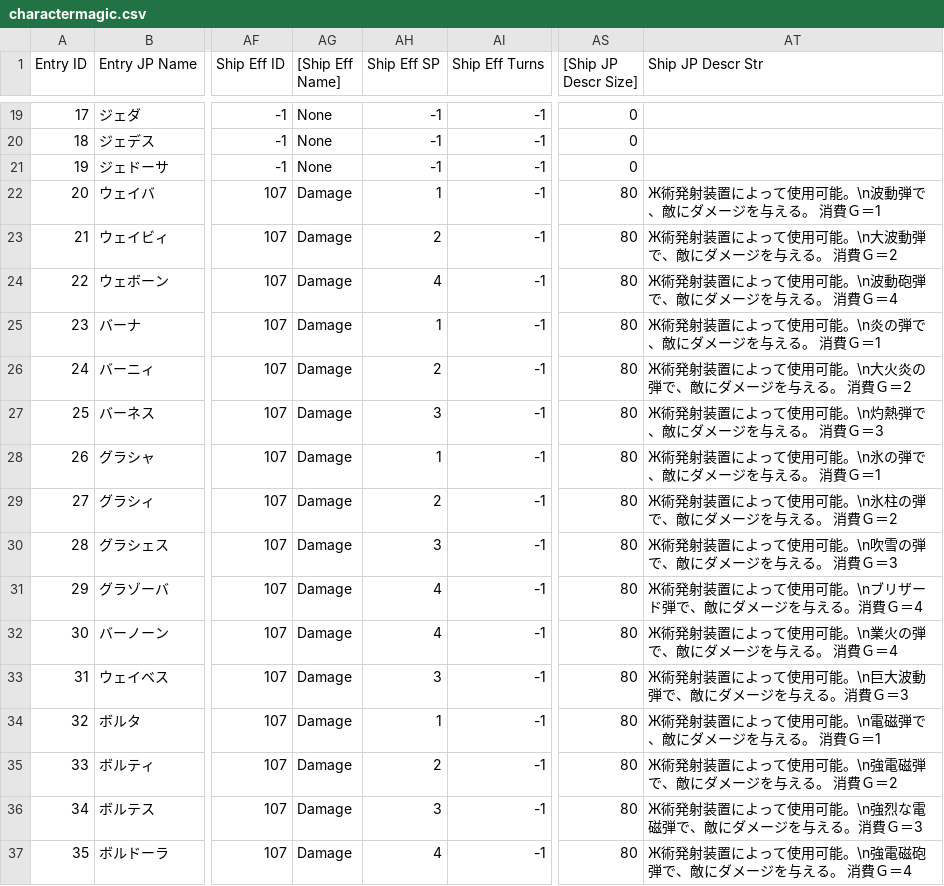
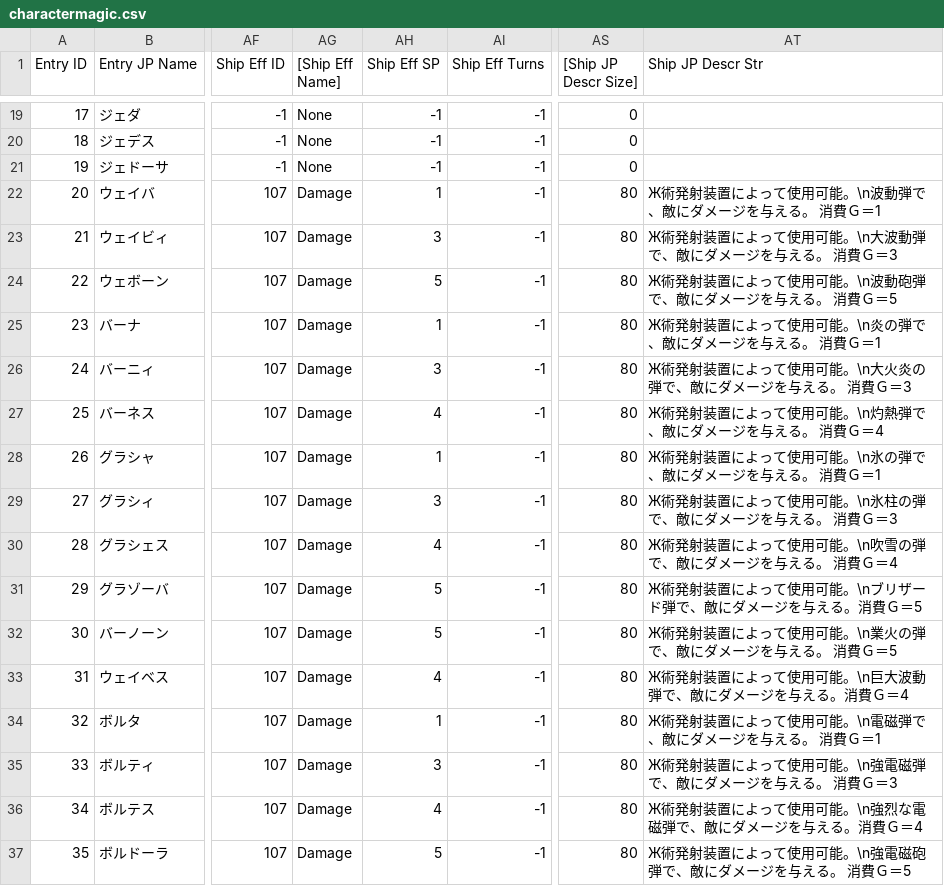
Before and after one commit to Taikocuya/SOALE, a CSV file: dist/gc-jp-final/data/charactermagic.csv, drawn as a sheet; only a part is shown, gaps mark what is left out; the diff names each change by its address in the sheet, - before the commit and + after, or states it on an @@ line.

```diff
--- a/dist/gc-jp-final/data/charactermagic.csv
+++ b/dist/gc-jp-final/data/charactermagic.csv
-AH23 (Ship Eff SP): 2
+AH23 (Ship Eff SP): 3
-AT23 (Ship JP Descr Str): Ж術発射装置によって使用可能。\n大波動弾で、敵にダメージを与える。 消費Ｇ＝2
+AT23 (Ship JP Descr Str): Ж術発射装置によって使用可能。\n大波動弾で、敵にダメージを与える。 消費Ｇ＝3
-AH24 (Ship Eff SP): 4
+AH24 (Ship Eff SP): 5
-AT24 (Ship JP Descr Str): Ж術発射装置によって使用可能。\n波動砲弾で、敵にダメージを与える。 消費Ｇ＝4
+AT24 (Ship JP Descr Str): Ж術発射装置によって使用可能。\n波動砲弾で、敵にダメージを与える。 消費Ｇ＝5
-AH26 (Ship Eff SP): 2
+AH26 (Ship Eff SP): 3
-AT26 (Ship JP Descr Str): Ж術発射装置によって使用可能。\n大火炎の弾で、敵にダメージを与える。 消費Ｇ＝2
+AT26 (Ship JP Descr Str): Ж術発射装置によって使用可能。\n大火炎の弾で、敵にダメージを与える。 消費Ｇ＝3
-AH27 (Ship Eff SP): 3
+AH27 (Ship Eff SP): 4
-AT27 (Ship JP Descr Str): Ж術発射装置によって使用可能。\n灼熱弾で、敵にダメージを与える。 消費Ｇ＝3
+AT27 (Ship JP Descr Str): Ж術発射装置によって使用可能。\n灼熱弾で、敵にダメージを与える。 消費Ｇ＝4
-AH29 (Ship Eff SP): 2
+AH29 (Ship Eff SP): 3
-AT29 (Ship JP Descr Str): Ж術発射装置によって使用可能。\n氷柱の弾で、敵にダメージを与える。 消費Ｇ＝2
+AT29 (Ship JP Descr Str): Ж術発射装置によって使用可能。\n氷柱の弾で、敵にダメージを与える。 消費Ｇ＝3
-AH30 (Ship Eff SP): 3
+AH30 (Ship Eff SP): 4
-AT30 (Ship JP Descr Str): Ж術発射装置によって使用可能。\n吹雪の弾で、敵にダメージを与える。 消費Ｇ＝3
+AT30 (Ship JP Descr Str): Ж術発射装置によって使用可能。\n吹雪の弾で、敵にダメージを与える。 消費Ｇ＝4
-AH31:AH32 (Ship Eff SP): 4
+AH31:AH32 (Ship Eff SP): 5
-AT31 (Ship JP Descr Str): Ж術発射装置によって使用可能。\nブリザード弾で、敵にダメージを与える。消費Ｇ＝4
+AT31 (Ship JP Descr Str): Ж術発射装置によって使用可能。\nブリザード弾で、敵にダメージを与える。消費Ｇ＝5
-AT32 (Ship JP Descr Str): Ж術発射装置によって使用可能。\n業火の弾で、敵にダメージを与える。 消費Ｇ＝4
+AT32 (Ship JP Descr Str): Ж術発射装置によって使用可能。\n業火の弾で、敵にダメージを与える。 消費Ｇ＝5
-AH33 (Ship Eff SP): 3
+AH33 (Ship Eff SP): 4
-AT33 (Ship JP Descr Str): Ж術発射装置によって使用可能。\n巨大波動弾で、敵にダメージを与える。消費Ｇ＝3
+AT33 (Ship JP Descr Str): Ж術発射装置によって使用可能。\n巨大波動弾で、敵にダメージを与える。消費Ｇ＝4
-AH35 (Ship Eff SP): 2
+AH35 (Ship Eff SP): 3
-AT35 (Ship JP Descr Str): Ж術発射装置によって使用可能。\n強電磁弾で、敵にダメージを与える。 消費Ｇ＝2
+AT35 (Ship JP Descr Str): Ж術発射装置によって使用可能。\n強電磁弾で、敵にダメージを与える。 消費Ｇ＝3
-AH36 (Ship Eff SP): 3
+AH36 (Ship Eff SP): 4
-AT36 (Ship JP Descr Str): Ж術発射装置によって使用可能。\n強烈な電磁弾で、敵にダメージを与える。消費Ｇ＝3
+AT36 (Ship JP Descr Str): Ж術発射装置によって使用可能。\n強烈な電磁弾で、敵にダメージを与える。消費Ｇ＝4
-AH37 (Ship Eff SP): 4
+AH37 (Ship Eff SP): 5
-AT37 (Ship JP Descr Str): Ж術発射装置によって使用可能。\n強電磁砲弾で、敵にダメージを与える。 消費Ｇ＝4
+AT37 (Ship JP Descr Str): Ж術発射装置によって使用可能。\n強電磁砲弾で、敵にダメージを与える。 消費Ｇ＝5
```
Also changed, not shown: dist/charactermagic.tpl.csv, dist/gc-eu-final/data/charactermagic.csv, 8 other files.
